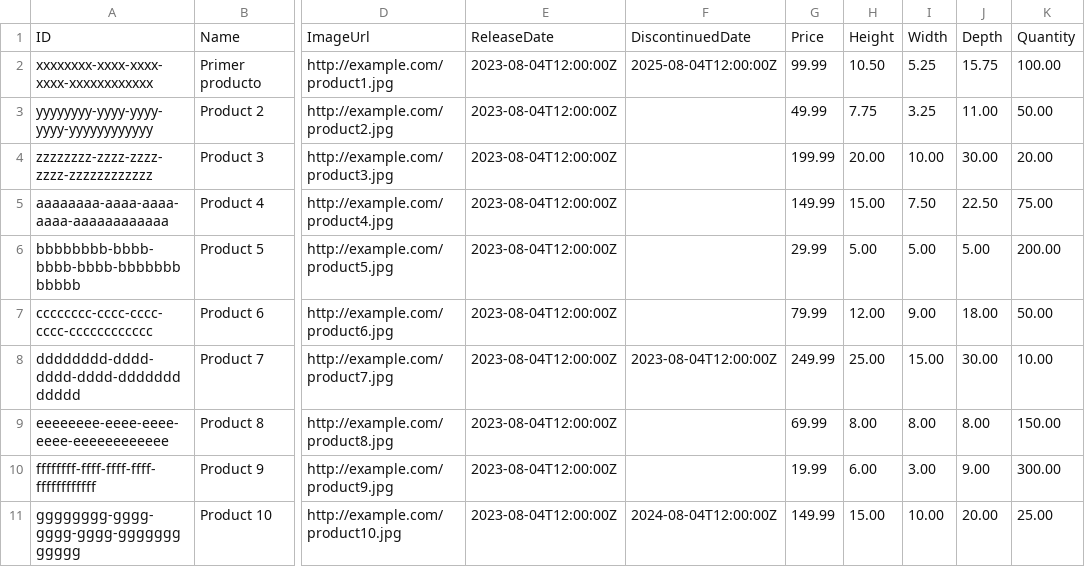
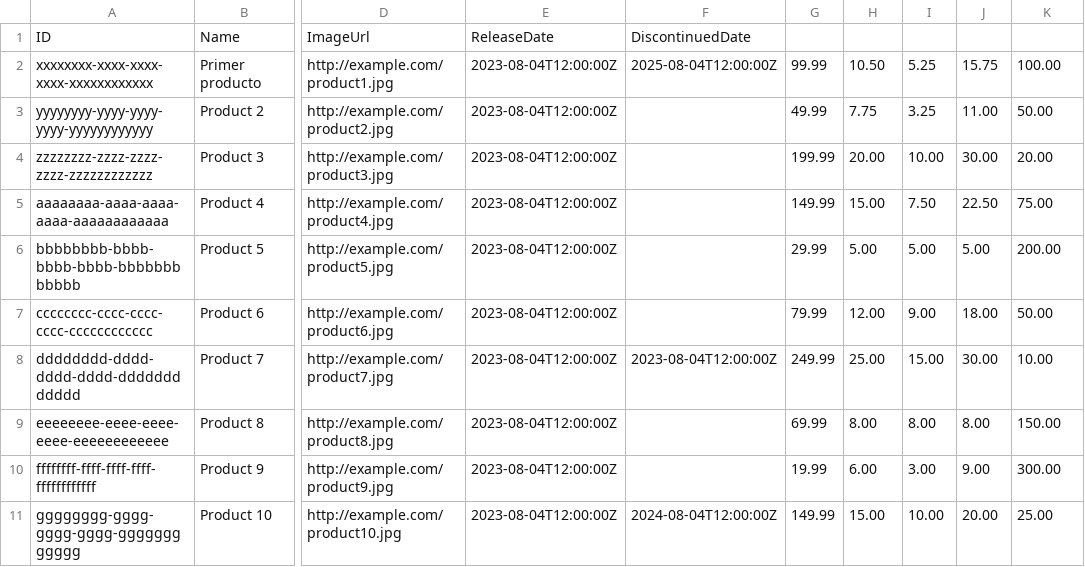
Before and after one commit to SergioDaniels/cap-learning-students, a CSV file: db/data/com.sergio-Products.csv, drawn as a sheet; only a part is shown, gaps mark what is left out; the diff names each change by its address in the sheet, - before the commit and + after, or states it on an @@ line.

```diff
--- a/db/data/com.sergio-Products.csv
+++ b/db/data/com.sergio-Products.csv
-G1: Price
+G1: (empty)
-H1: Height
+H1: (empty)
-I1: Width
+I1: (empty)
-J1: Depth
+J1: (empty)
-K1: Quantity
+K1: (empty)
```
Also changed, not shown: 4 other files.
